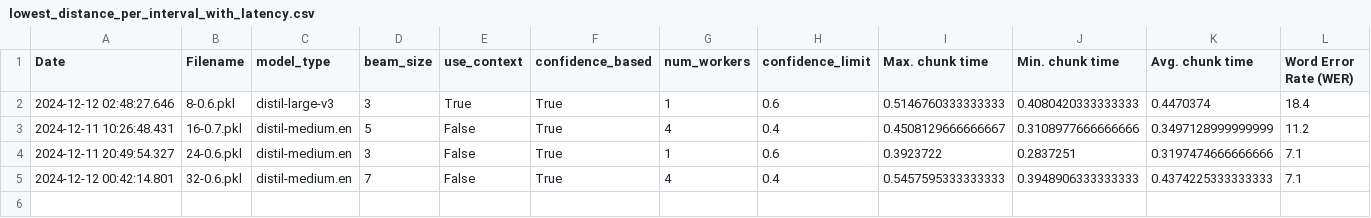
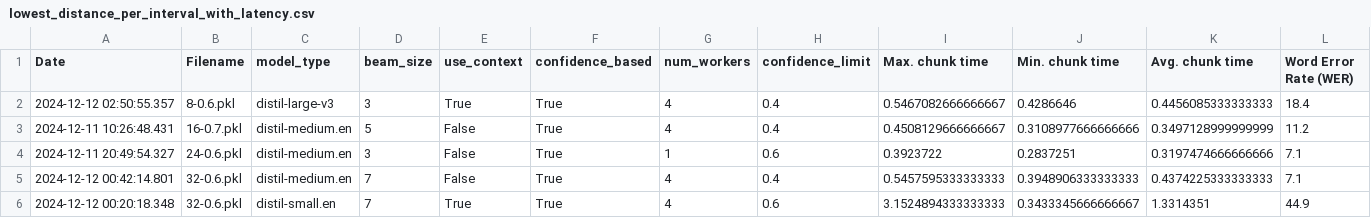
Before and after one commit to P72024/backend, a CSV file: benchmarking/results/Results_man/processed_results/lowest_distance_per_interval_with_latency.csv, drawn as a sheet; only a part is shown; removed rows and columns are numbered as before the commit, all else as after; rows hold the shown columns only; the diff names each change by its address in the sheet, - before the commit and + after, or states it on an @@ line.

Commit message:
error plot

```diff
--- a/benchmarking/results/Results_man/processed_results/lowest_distance_per_interval_with_latency.csv
+++ b/benchmarking/results/Results_man/processed_results/lowest_distance_per_interval_with_latency.csv
-row 2: 2024-12-12 02:48:27.646 | 8-0.6.pkl | distil-large-v3 | 3 | True | True | 1 | 0.6 | 0.5146760333333333 | 0.4080420333333333 | 0.4470374 | 18.4
+row 2: 2024-12-12 02:50:55.357 | 8-0.6.pkl | distil-large-v3 | 3 | True | True | 4 | 0.4 | 0.5467082666666667 | 0.4286646 | 0.4456085333333333 | 18.4
+row 6: 2024-12-12 00:20:18.348 | 32-0.6.pkl | distil-small.en | 7 | True | True | 4 | 0.6 | 3.1524894333333333 | 0.3433345666666667 | 1.3314351 | 44.9
```
Also changed, not shown: 4 other files.
